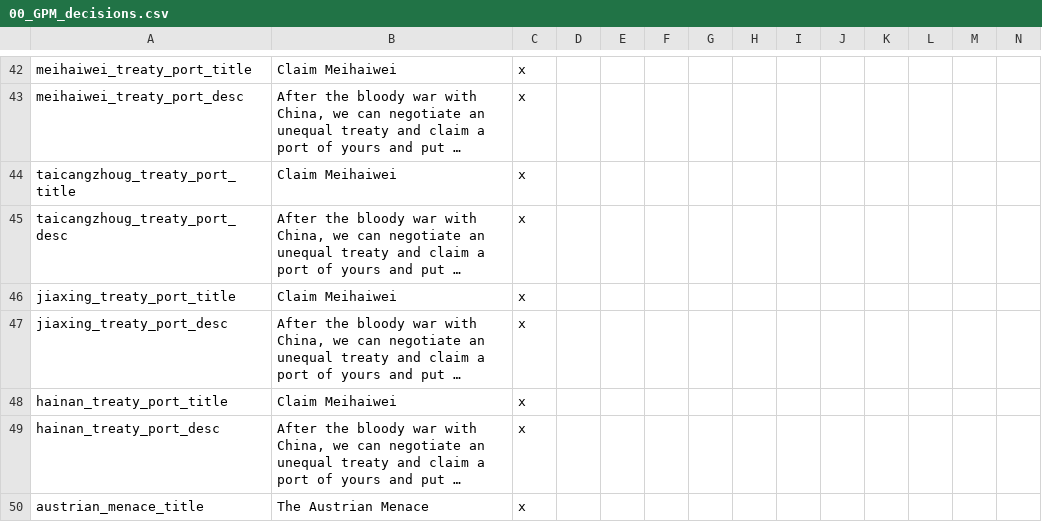
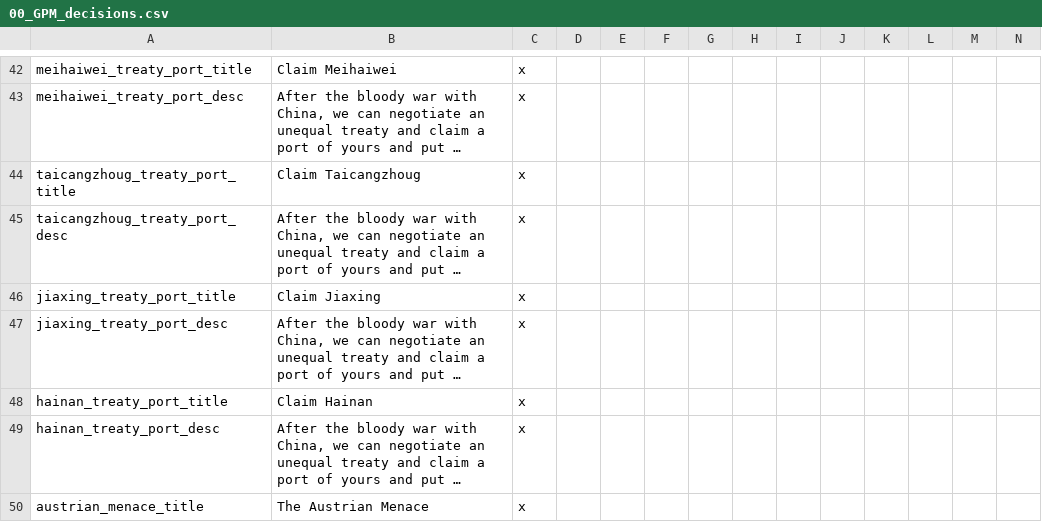
Before and after one commit to SpanishModder/Greater-Project-Mod, a CSV file: localisation/00_GPM_decisions.csv, drawn as a sheet; only a part is shown, gaps mark what is left out; long unchanged cells end in …; the diff names each change by its address in the sheet, - before the commit and + after, or states it on an @@ line.

```diff
--- a/localisation/00_GPM_decisions.csv
+++ b/localisation/00_GPM_decisions.csv
-B44: Claim Meihaiwei
+B44: Claim Taicangzhoug
-B46: Claim Meihaiwei
+B46: Claim Jiaxing
-B48: Claim Meihaiwei
+B48: Claim Hainan
```
Also changed, not shown: localisation/00_GPM_misc.csv, 10 other files.
